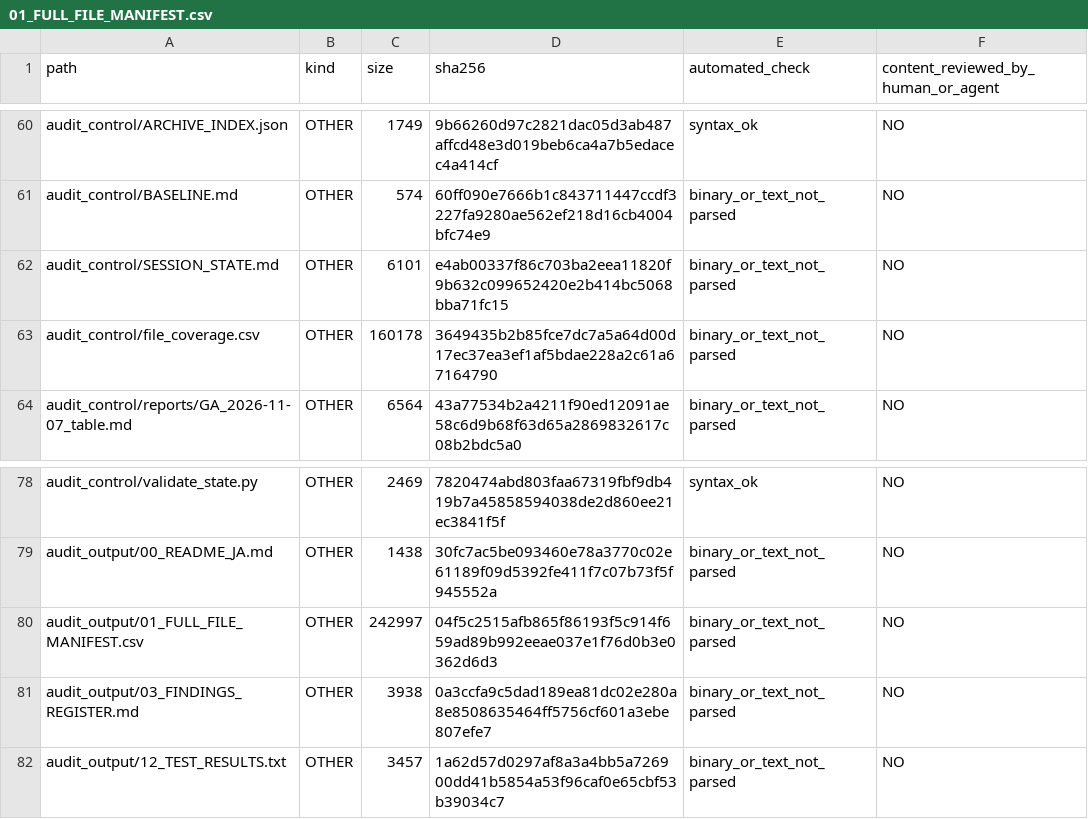
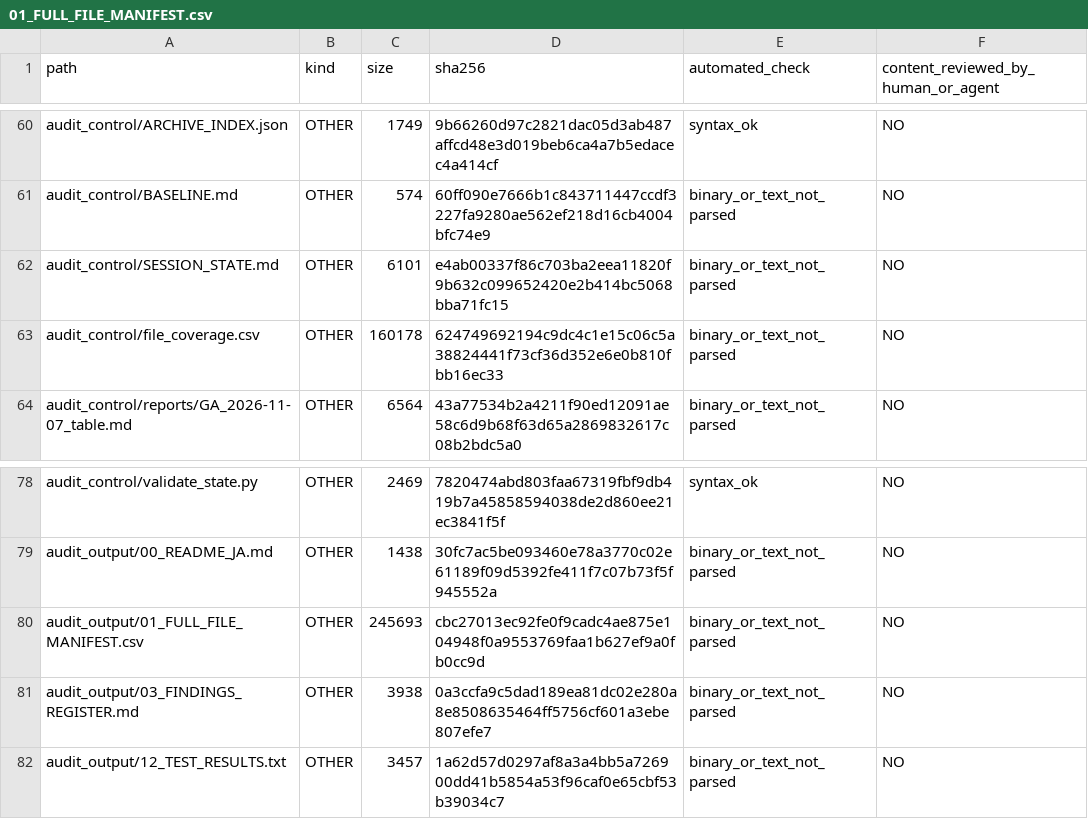
Before and after one commit to mai-ima/imac, a CSV file: audit_output/01_FULL_FILE_MANIFEST.csv, drawn as a sheet; only a part is shown, gaps mark what is left out.

```diff
--- a/audit_output/01_FULL_FILE_MANIFEST.csv
+++ b/audit_output/01_FULL_FILE_MANIFEST.csv
@@ -62,3 +62,3 @@ audit_control/BASELINE.md,OTHER,574,60ff090e7666b1c843711447ccdf3227fa9280ae562e
 audit_control/SESSION_STATE.md,OTHER,6101,e4ab00337f86c703ba2eea11820f9b632c099652420e2b414bc5068bba71fc15,binary_or_text_not_parsed,NO
-audit_control/file_coverage.csv,OTHER,160178,3649435b2b85fce7dc7a5a64d00d17ec37ea3ef1af5bdae228a2c61a67164790,binary_or_text_not_parsed,NO
+audit_control/file_coverage.csv,OTHER,160178,624749692194c9dc4c1e15c06c5a38824441f73cf36d352e6e0b810fbb16ec33,binary_or_text_not_parsed,NO
 audit_control/reports/GA_2026-11-07_table.md,OTHER,6564,43a77534b2a4211f90ed12091ae58c6d9b68f63d65a2869832617c08b2bdc5a0,binary_or_text_not_parsed,NO
@@ -79,3 +79,3 @@ audit_control/validate_state.py,OTHER,2469,7820474abd803faa67319fbf9db419b7a4585
 audit_output/00_README_JA.md,OTHER,1438,30fc7ac5be093460e78a3770c02e61189f09d5392fe411f7c07b73f5f945552a,binary_or_text_not_parsed,NO
-audit_output/01_FULL_FILE_MANIFEST.csv,OTHER,242997,04f5c2515afb865f86193f5c914f659ad89b992eeae037e1f76d0b3e0362d6d3,binary_or_text_not_parsed,NO
+audit_output/01_FULL_FILE_MANIFEST.csv,OTHER,245693,cbc27013ec92fe0f9cadc4ae875e104948f0a9553769faa1b627ef9a0fb0cc9d,binary_or_text_not_parsed,NO
 audit_output/03_FINDINGS_REGISTER.md,OTHER,3938,0a3ccfa9c5dad189ea81dc02e280a8e8508635464ff5756cf601a3ebe807efe7,binary_or_text_not_parsed,NO
```
Also changed, not shown: audit_control/file_coverage.csv, 7 other files.
